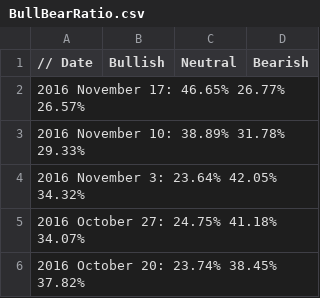
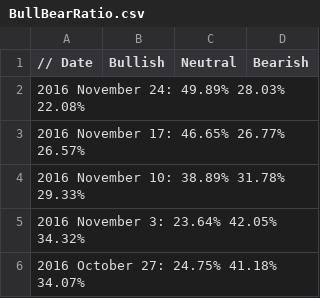
Before and after one commit to dadelcarbo/UltimateChartistRoot, a CSV file: data/weekly/AAII/BullBearRatio.csv, drawn as a sheet; only a part is shown; the shorter side is filled out with more unchanged rows.

Commit message:
Update AAII

```diff
--- a/data/weekly/AAII/BullBearRatio.csv
+++ b/data/weekly/AAII/BullBearRatio.csv
@@ -1,2 +1,3 @@
 // Date,Bullish,Neutral,Bearish
+2016 November 24:	49.89%	28.03%	22.08%
 2016 November 17:	46.65%	26.77%	26.57%
```
Also changed, not shown: 2 other files.
